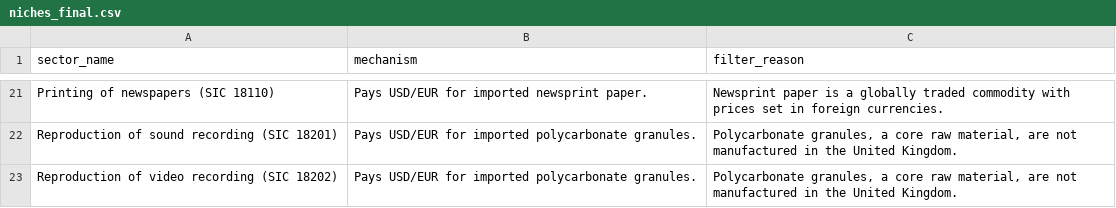
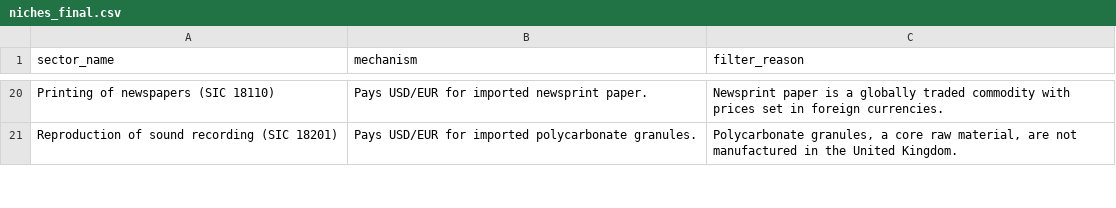
Before and after one commit to zacld/fx, a CSV file: niche-generator-standalone/niches_final.csv, drawn as a sheet; only a part is shown, gaps mark what is left out; the diff covers the shown part only; the diff names each change by its address in the sheet, - before the commit and + after, or states it on an @@ line.

```diff
--- a/niche-generator-standalone/niches_final.csv
+++ b/niche-generator-standalone/niches_final.csv
-row 23: Reproduction of video recording (SIC 18202) | Pays USD/EUR for imported polycarbonate granules. | Polycarbonate granules, a core raw material, are not manufactured in the United Kingdom.
```
Also changed, not shown: 6 removed rows elsewhere in this file, 1 other file.
